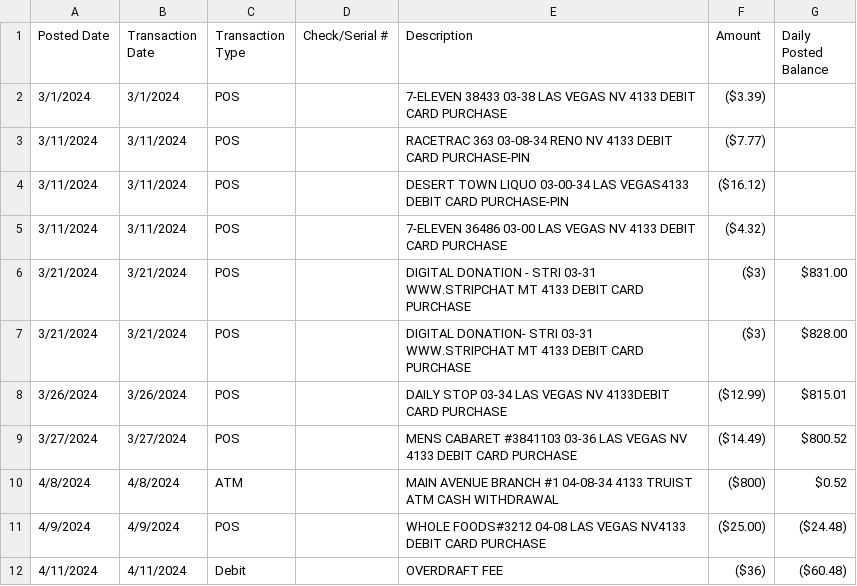
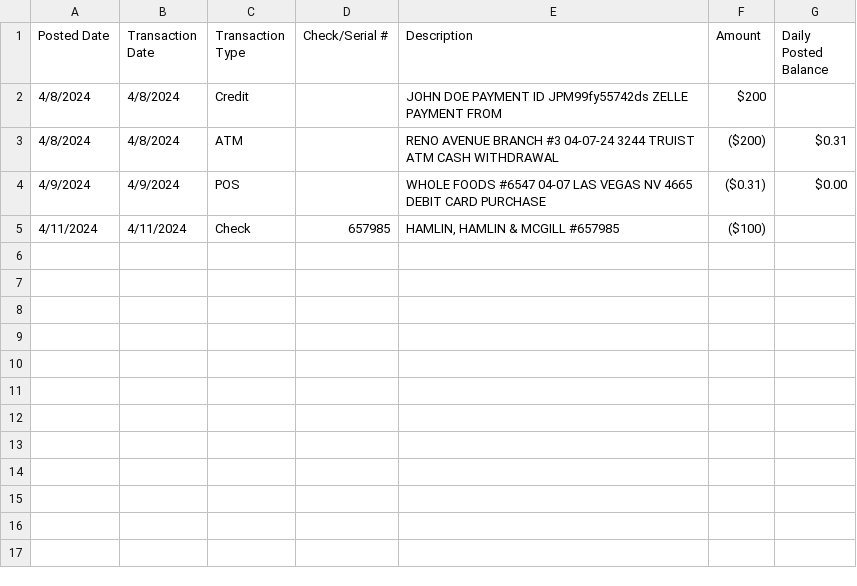
Before and after one commit to irvingmp6/kash, a CSV file: test_files/sample_truist_bank_activity.csv, drawn as a sheet.

Commit message:
Squashed commit of the following:
commit 337df0e664ac59f8f9b8e9b7eb28049e1d2c0cf4
Author: Irving Martinez <irvingmp6@hotmail.com>
Date:   Wed Apr 24 07:56:46 2024 -0500

    Remove unused file

commit b150afa6af2b816ed42f8c0462053e4e1f6d3243
Author: Irving Martinez <irvingmp6@hotmail.com>
Date:   Wed Apr 24 07:50:50 2024 -0500

    Added more unit tests

commit 647eb2173c5283607f37ed3421186c20b6ce26a2
Author: Irving Martinez <irvingmp6@hotmail.com>
Date:   Tue Apr 23 13:32:10 2024 -0500

    Added more unit tests

commit 29096544858634b91fd4890147e31d35bcbeda5f
Author: Irving Martinez <irvingmp6@hotmail.com>
Date:   Tue Apr 23 08:19:16 2024 -0500

    Added more unit tests

commit 1edb64f647a9b0102684d3da22e45cdac04a0c3d
Author: Irving Martinez <irvingmp6@hotmail.com>
Date:   Tue Apr 23 00:13:28 2024 -0500

    Added more unit tests

commit 1232a88eaa6ac06c5026f0672d57c7c72d29d0b4
Author: Irving Martinez <irvingmp6@hotmail.com>
Date:   Sun Apr 21 09:40:20 2024 -0500

    Refactored Controller

commit 90bfb4b3beff7e395fdea780024e729b4d91fd85
Author: Irving Martinez <irvingmp6@hotmail.com>
Date:   Sat Apr 20 10:40:59 2024 -0500

    added more unit tests

commit f44a586a76361ae47612f3b1546c8ba1aa7f86a0
Author: Irving Martinez <irvingmp6@hotmail.com>
Date:   Fri Apr 19 21:24:36 2024 -0500

    Added script to run unit tests, create and open report

commit 090573c66e5250f1a7cbce5bde4e322395705c9b
Author: Irving Martinez <irvingmp6@hotmail.com>
Date:   Thu Apr 18 22:49:17 2024 -0500

    refactored summary display

commit 6cf928137885d46142feb18ec2fdbd1199b39717
Author: Irving Martinez <irvingmp6@hotmail.com>
Date:   Thu Apr 18 22:48:54 2024 -0500

    Added more unit tests

commit 2b014475c7ffdcfad22d548d9f25eb8ec392344f
Author: Irving Martinez <irvingmp6@hotmail.com>
Date:   Thu Apr 18 08:27:40 2024 -0500

    Added more unit tests

commit c1b5db192b34fec2cc295357bf0f48b4549f4488
Author: Irving Martinez <irvingmp6@hotmail.com>
Date:   Thu Apr 18 08:27:27 2024 -0500

    refactored

commit c902298ab410705142e1f712a99a5d7b60cbd96c
Author: Irving Martinez <irvingmp6@hotmail.com>
Date:   Tue Apr 16 22:59:06 2024 -0500

    Added comments and docstrings

commit 2b650b5b900a61eb7ceafb20572f0ef83aaa46d9
Author: Irving Martinez <irvingmp6@hotmail.com>
Date:   Tue Apr 16 22:58:47 2024 -0500

    adding first set of unit tests

```diff
--- a/test_files/sample_truist_bank_activity.csv
+++ b/test_files/sample_truist_bank_activity.csv
@@ -1,12 +1,5 @@
 Posted Date,Transaction Date,Transaction Type,Check/Serial #,Description,Amount,Daily Posted Balance
-3/1/2024,3/1/2024,POS,,7-ELEVEN 38433 03-38 LAS VEGAS NV 4133 DEBIT CARD PURCHASE,($3.39),
-3/11/2024,3/11/2024,POS,,RACETRAC 363 03-08-34 RENO NV 4133 DEBIT CARD PURCHASE-PIN,($7.77),
-3/11/2024,3/11/2024,POS,,DESERT TOWN LIQUO 03-00-34 LAS VEGAS4133 DEBIT CARD PURCHASE-PIN,($16.12),
-3/11/2024,3/11/2024,POS,,7-ELEVEN 36486 03-00 LAS VEGAS NV 4133 DEBIT CARD PURCHASE,($4.32),
-3/21/2024,3/21/2024,POS,,DIGITAL DONATION - STRI 03-31 WWW.STRIPCHAT MT 4133 DEBIT CARD PURCHASE,($3),$831.00
-3/21/2024,3/21/2024,POS,,DIGITAL DONATION- STRI 03-31 WWW.STRIPCHAT MT 4133 DEBIT CARD PURCHASE,($3),$828.00
-3/26/2024,3/26/2024,POS,,DAILY STOP 03-34 LAS VEGAS NV 4133DEBIT CARD PURCHASE,($12.99),$815.01
-3/27/2024,3/27/2024,POS,,MENS CABARET #3841103 03-36 LAS VEGAS NV 4133 DEBIT CARD PURCHASE,($14.49),$800.52
-4/8/2024,4/8/2024,ATM,,MAIN AVENUE BRANCH #1 04-08-34 4133 TRUIST ATM CASH WITHDRAWAL,($800),$0.52
-4/9/2024,4/9/2024,POS,,WHOLE FOODS#3212 04-08 LAS VEGAS NV4133 DEBIT CARD PURCHASE,($25.00),($24.48)
-4/11/2024,4/11/2024,Debit,,OVERDRAFT FEE,($36),($60.48)
+4/8/2024,4/8/2024,Credit,,JOHN DOE PAYMENT ID JPM99fy55742ds ZELLE PAYMENT FROM,$200 ,
+4/8/2024,4/8/2024,ATM,,RENO AVENUE BRANCH #3 04-07-24 3244 TRUIST ATM CASH WITHDRAWAL,($200),$0.31
+4/9/2024,4/9/2024,POS,,WHOLE FOODS #6547 04-07 LAS VEGAS NV 4665 DEBIT CARD PURCHASE,($0.31),$0.00
+4/11/2024,4/11/2024,Check,657985,"HAMLIN, HAMLIN & MCGILL #657985",($100),
```
Also changed, not shown: 15 other files.
